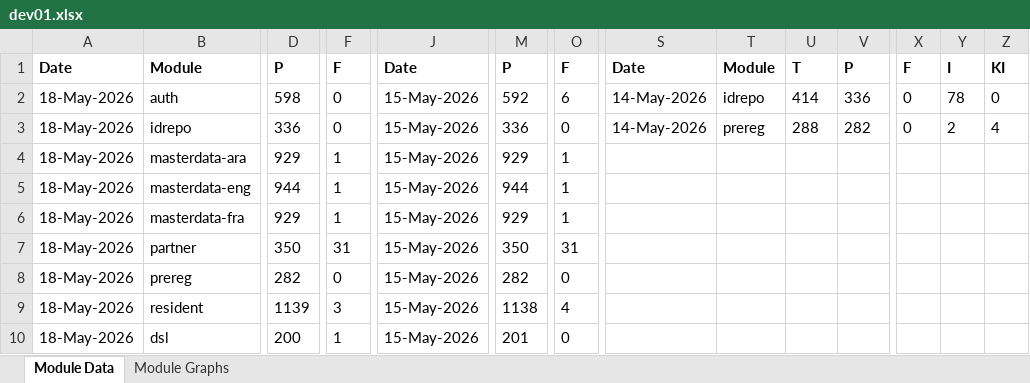
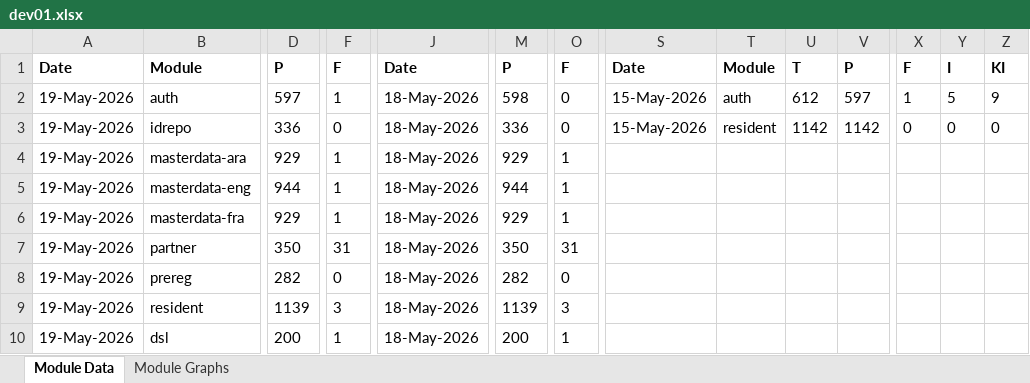
Before and after one commit to mosip/test-management, an Excel workbook: minio-report-tracker/xlxs/dev01.xlsx, sheet Module Data, drawn as a sheet; only a part is shown, gaps mark what is left out; values as stored, in another font and other column widths than the file's, no borders; the diff names each change by its address in the sheet, - before the commit and + after, or states it on an @@ line.

```diff
--- a/minio-report-tracker/xlxs/dev01.xlsx (sheet Module Data)
+++ b/minio-report-tracker/xlxs/dev01.xlsx (sheet Module Data)
-A2:A10: 18-May-2026
+A2:A10: 19-May-2026
-D2: 598
+D2: 597
-F2: 0
+F2: 1
-J2:J10: 15-May-2026
+J2:J10: 18-May-2026
-M2: 592
+M2: 598
-O2: 6
+O2: 0
-S2:S3: 14-May-2026
+S2:S3: 15-May-2026
-T2: idrepo
+T2: auth
-U2: 414
+U2: 612
-V2: 336
+V2: 597
-X2: 0
+X2: 1
-Y2: 78
+Y2: 5
-Z2: 0
+Z2: 9
-T3: prereg
+T3: resident
-U3: 288
+U3: 1142
-V3: 282
+V3: 1142
-Y3: 2
+Y3: 0
-Z3: 4
+Z3: 0
-M9: 1138
+M9: 1139
-O9: 4
+O9: 3
-M10: 201
+M10: 200
-O10: 0
+O10: 1
```
Also changed, not shown: charts or pictures, minio-report-tracker/xlxs/dev11.xlsx, minio-report-tracker/xlxs/qa11.xlsx, 13 other files.
